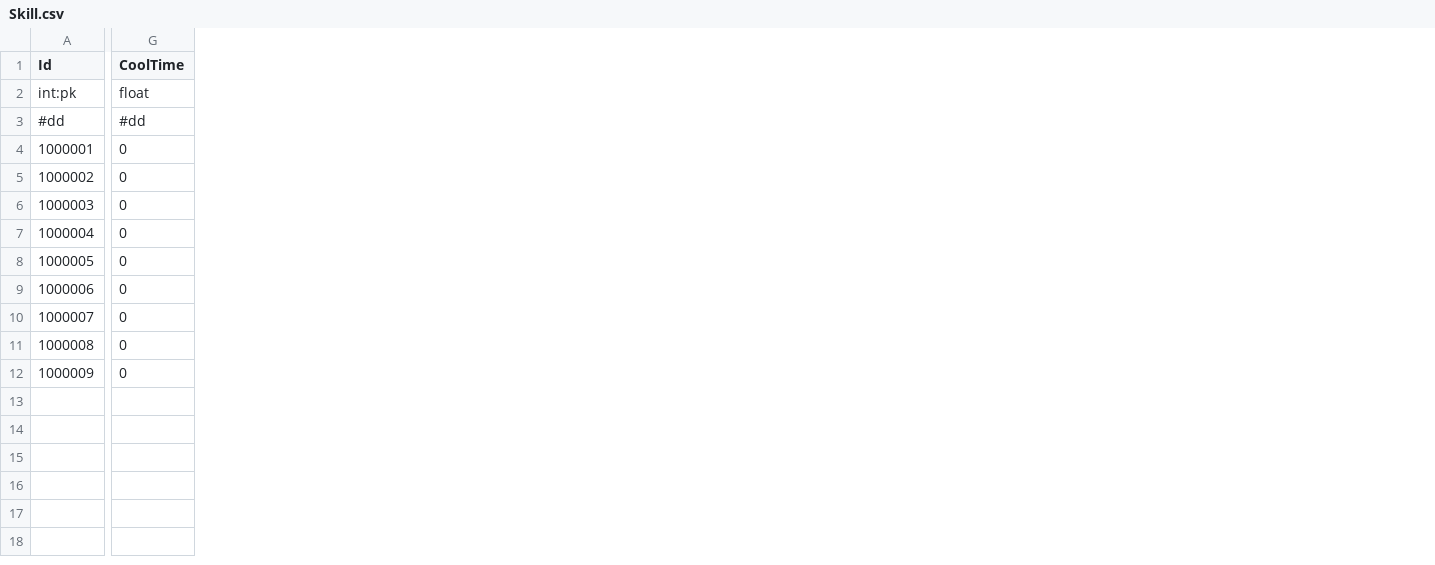
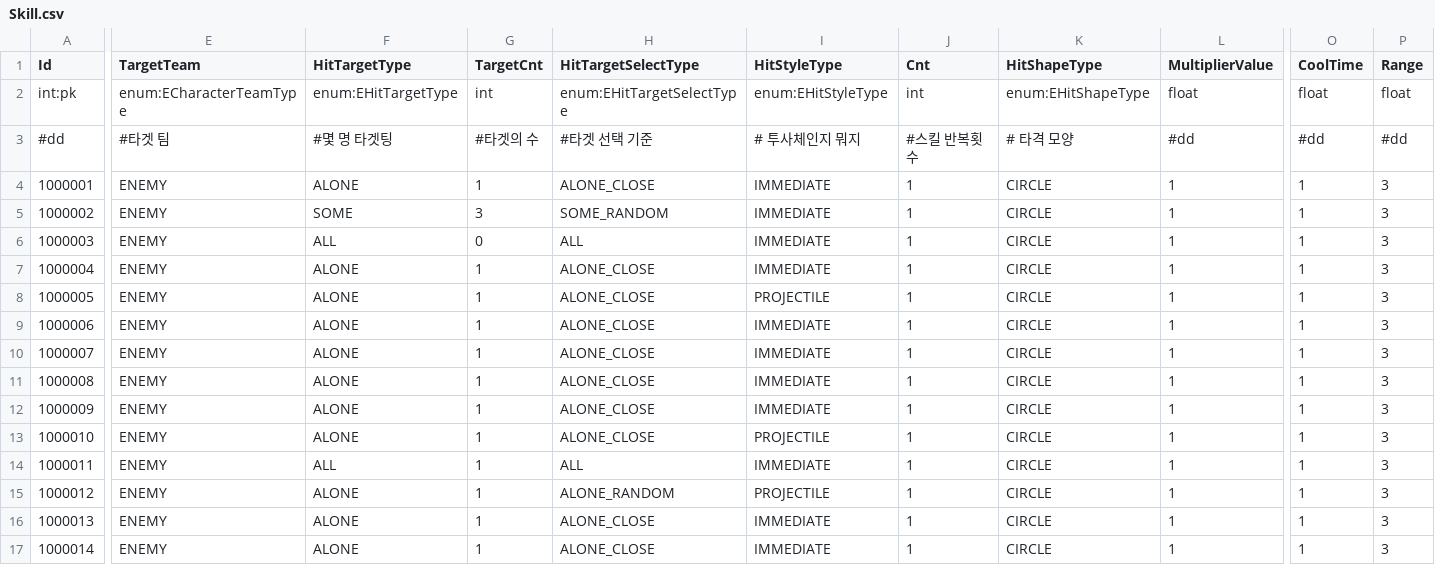
Before and after one commit to Kimseogyoung/ProjectSBR, a CSV file: SBR_Game/Assets/Data/Proto/Csv/Skill.csv, drawn as a sheet; only a part is shown, gaps mark what is left out; addresses are those after the commit; rows hold the shown columns only; the diff covers the shown part only; the diff names each change by its address in the sheet, - before the commit and + after, or states it on an @@ line.

```diff
--- a/SBR_Game/Assets/Data/Proto/Csv/Skill.csv
+++ b/SBR_Game/Assets/Data/Proto/Csv/Skill.csv
+column E (TargetTeam), rows 2-12: enum:ECharacterTeamType | #타겟 팀 | ENEMY | ENEMY | ENEMY | ENEMY | ENEMY | ENEMY | ENEMY | ENEMY | ENEMY
+column F (HitTargetType), rows 2-12: enum:EHitTargetType | #몇 명 타겟팅 | ALONE | SOME | ALL | ALONE | ALONE | ALONE | ALONE | ALONE | ALONE
+column G (TargetCnt), rows 2-12: int | #타겟의 수 | 1 | 3 | 0 | 1 | 1 | 1 | 1 | 1 | 1
+column H (HitTargetSelectType), rows 2-12: enum:EHitTargetSelectType | #타겟 선택 기준 | ALONE_CLOSE | SOME_RANDOM | ALL | ALONE_CLOSE | ALONE_CLOSE | ALONE_CLOSE | ALONE_CLOSE | ALONE_CLOSE | ALONE_CLOSE
+column I (HitStyleType), rows 2-12: enum:EHitStyleType | # 투사체인지 뭐지 | IMMEDIATE | IMMEDIATE | IMMEDIATE | IMMEDIATE | PROJECTILE | IMMEDIATE | IMMEDIATE | IMMEDIATE | IMMEDIATE
+column J (Cnt), rows 2-12: int | #스킬 반복횟수 | 1 | 1 | 1 | 1 | 1 | 1 | 1 | 1 | 1
+column K (HitShapeType), rows 2-12: enum:EHitShapeType | # 타격 모양 | CIRCLE | CIRCLE | CIRCLE | CIRCLE | CIRCLE | CIRCLE | CIRCLE | CIRCLE | CIRCLE
+column L (MultiplierValue), rows 2-12: float | #dd | 1 | 1 | 1 | 1 | 1 | 1 | 1 | 1 | 1
+column P (Range), rows 2-12: float | #dd | 3 | 3 | 3 | 3 | 3 | 3 | 3 | 3 | 3
-O4:O12 (CoolTime): 0
+O4:O12 (CoolTime): 1
+row 13: 1000010 | ENEMY | ALONE | 1 | ALONE_CLOSE | PROJECTILE | 1 | CIRCLE | 1 | 1 | 3
+row 14: 1000011 | ENEMY | ALL | 1 | ALL | IMMEDIATE | 1 | CIRCLE | 1 | 1 | 3
+row 15: 1000012 | ENEMY | ALONE | 1 | ALONE_RANDOM | PROJECTILE | 1 | CIRCLE | 1 | 1 | 3
+row 16: 1000013 | ENEMY | ALONE | 1 | ALONE_CLOSE | IMMEDIATE | 1 | CIRCLE | 1 | 1 | 3
+row 17: 1000014 | ENEMY | ALONE | 1 | ALONE_CLOSE | IMMEDIATE | 1 | CIRCLE | 1 | 1 | 3
```
Also changed, not shown: 3 added columns and 8 edited cells elsewhere in this file, 7 other files.
